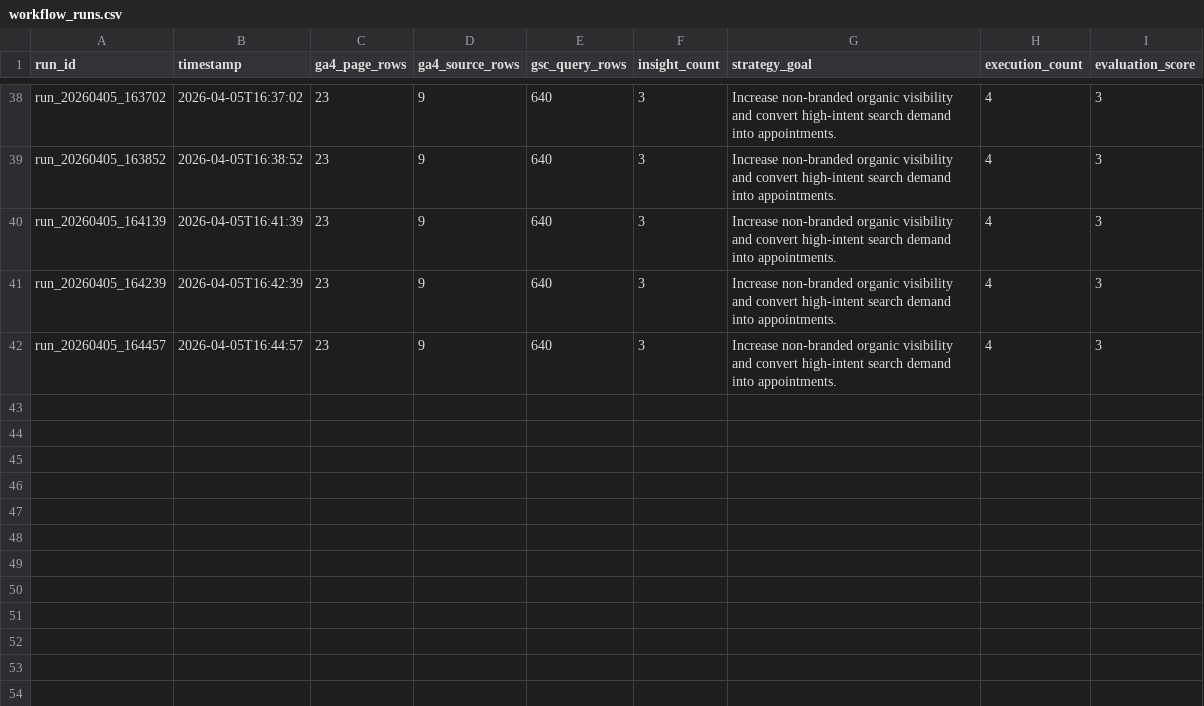
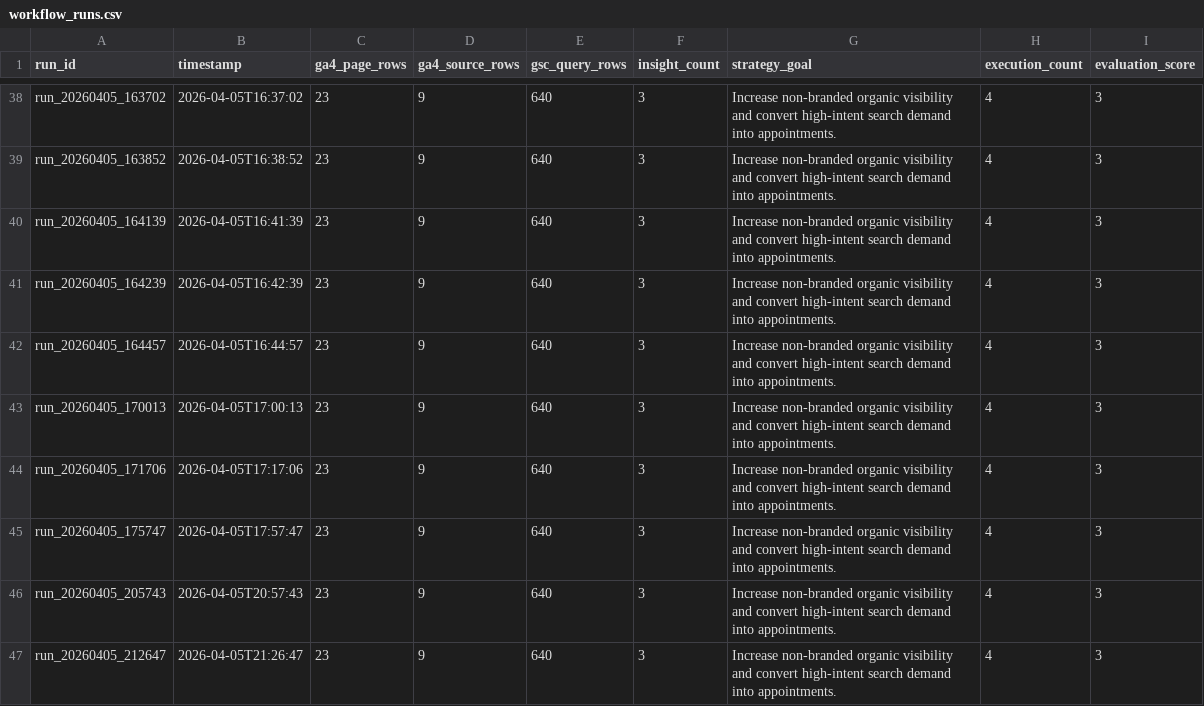
Before and after one commit to lizmccuan/mkt399-ai-marketing-system, a CSV file: logs/workflow_runs.csv, drawn as a sheet; only a part is shown, gaps mark what is left out; the diff names each change by its address in the sheet, - before the commit and + after, or states it on an @@ line.

Commit message:
Added SEMrush topic opportunities (AI visibility layer)

```diff
--- a/logs/workflow_runs.csv
+++ b/logs/workflow_runs.csv
+row 43: run_20260405_170013 | 2026-04-05T17:00:13 | 23 | 9 | 640 | 3 | Increase non-branded organic visibility and convert high-intent search demand into appointments. | 4 | 3
+row 44: run_20260405_171706 | 2026-04-05T17:17:06 | 23 | 9 | 640 | 3 | Increase non-branded organic visibility and convert high-intent search demand into appointments. | 4 | 3
+row 45: run_20260405_175747 | 2026-04-05T17:57:47 | 23 | 9 | 640 | 3 | Increase non-branded organic visibility and convert high-intent search demand into appointments. | 4 | 3
+row 46: run_20260405_205743 | 2026-04-05T20:57:43 | 23 | 9 | 640 | 3 | Increase non-branded organic visibility and convert high-intent search demand into appointments. | 4 | 3
+row 47: run_20260405_212647 | 2026-04-05T21:26:47 | 23 | 9 | 640 | 3 | Increase non-branded organic visibility and convert high-intent search demand into appointments. | 4 | 3
```
Also changed, not shown: 2 other files.
